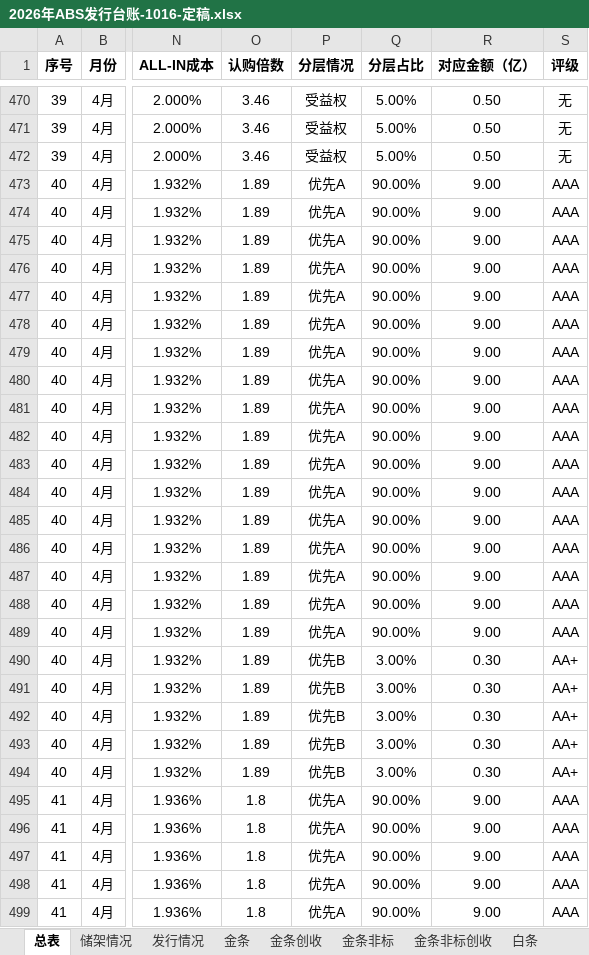
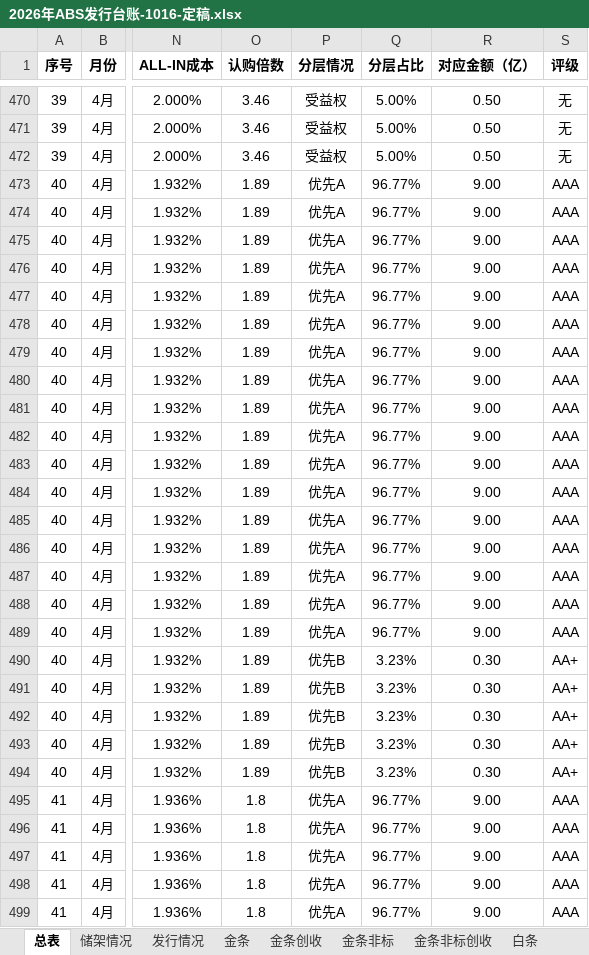
Before and after one commit to codebluce/ABS-Toolbox, an Excel workbook: deliverables/ledger/03_final/2026年ABS发行台账-1016-定稿.xlsx, sheet 总表, drawn as a sheet; only a part is shown, gaps mark what is left out; values as stored, in another font and other column widths than the file's, no borders; the diff covers the shown part only; the diff names each change by its address in the sheet, - before the commit and + after, or states it on an @@ line.

Commit message:
fix: apply confirmed ledger amounts ratios and institution identities

```diff
--- a/deliverables/ledger/03_final/2026年ABS发行台账-1016-定稿.xlsx (sheet 总表)
+++ b/deliverables/ledger/03_final/2026年ABS发行台账-1016-定稿.xlsx (sheet 总表)
-Q473:Q489 (分层占比): 90.00%
+Q473:Q489 (分层占比): 96.77%
-Q490:Q494 (分层占比): 3.00%
+Q490:Q494 (分层占比): 3.23%
-Q495:Q499 (分层占比): 90.00%
+Q495:Q499 (分层占比): 96.77%
```
Also changed, not shown: 174 edited cells elsewhere in this sheet, sheet 金条, sheet 动产质押, 9 other files.
